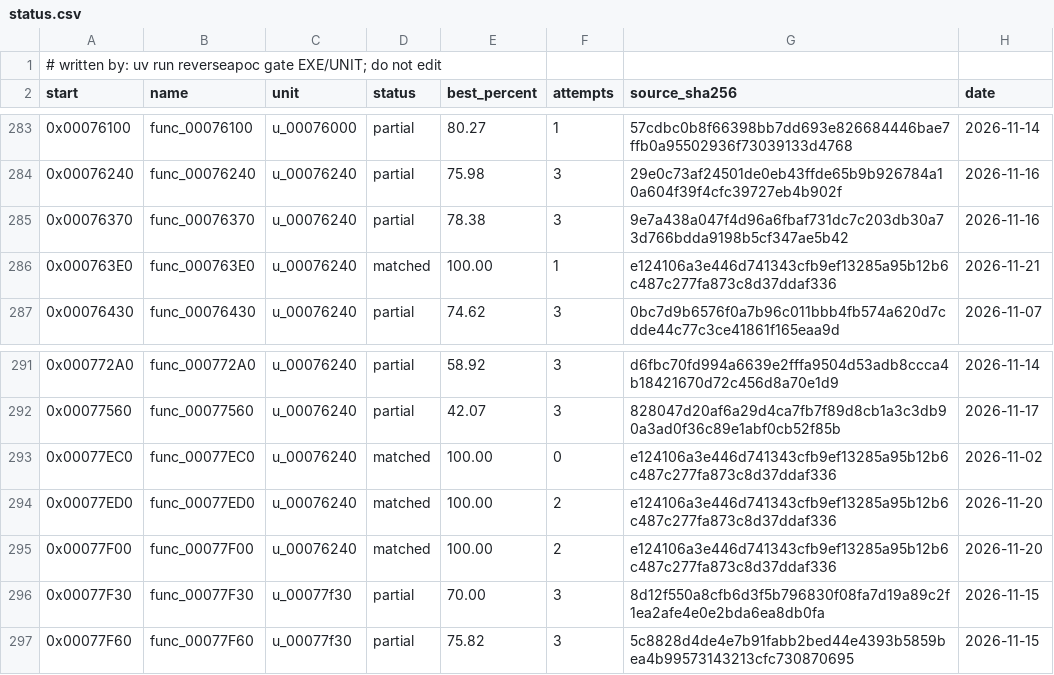
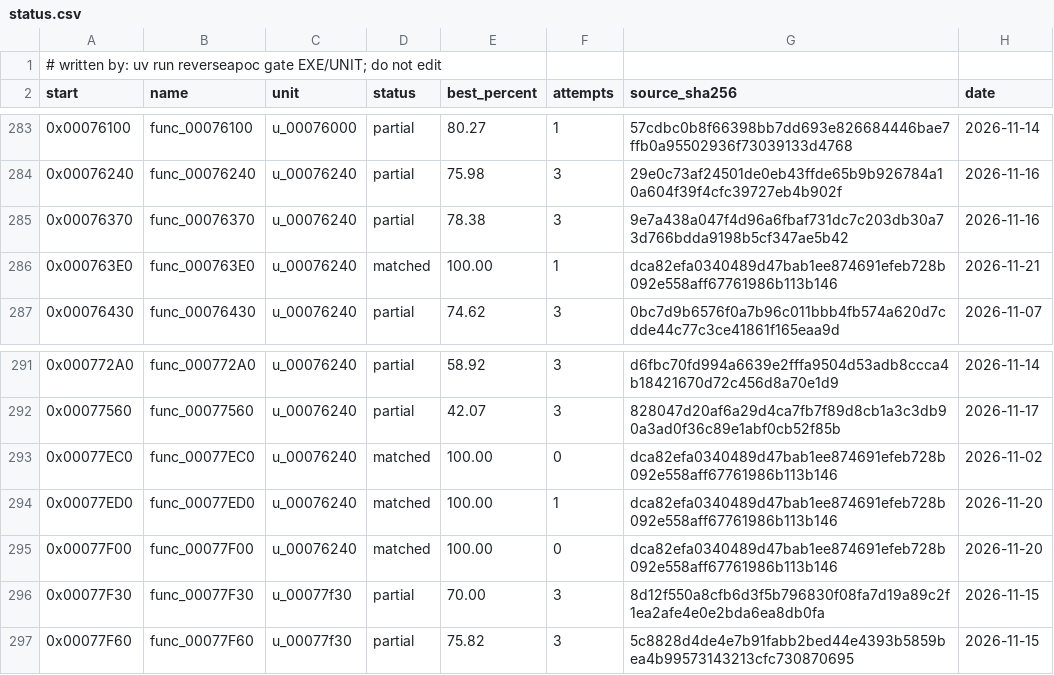
Before and after one commit to ayrtondenner/ReverseApoc, a CSV file: config/ufo2p/status.csv, drawn as a sheet; only a part is shown, gaps mark what is left out.

```diff
--- a/config/ufo2p/status.csv
+++ b/config/ufo2p/status.csv
@@ -285,3 +285,3 @@ start,name,unit,status,best_percent,attempts,source_sha256,date
 0x00076370,func_00076370,u_00076240,partial,78.38,3,9e7a438a047f4d96a6fbaf731dc7c203db30a73d766bdda9198b5cf347ae5b42,2026-11-16
-0x000763E0,func_000763E0,u_00076240,matched,100.00,1,e124106a3e446d741343cfb9ef13285a95b12b6c487c277fa873c8d37ddaf336,2026-11-21
+0x000763E0,func_000763E0,u_00076240,matched,100.00,1,dca82efa0340489d47bab1ee874691efeb728b092e558aff67761986b113b146,2026-11-21
 0x00076430,func_00076430,u_00076240,partial,74.62,3,0bc7d9b6576f0a7b96c011bbb4fb574a620d7cdde44c77c3ce41861f165eaa9d,2026-11-07
@@ -292,5 +292,5 @@ start,name,unit,status,best_percent,attempts,source_sha256,date
 0x00077560,func_00077560,u_00076240,partial,42.07,3,828047d20af6a29d4ca7fb7f89d8cb1a3c3db90a3ad0f36c89e1abf0cb52f85b,2026-11-17
-0x00077EC0,func_00077EC0,u_00076240,matched,100.00,0,e124106a3e446d741343cfb9ef13285a95b12b6c487c277fa873c8d37ddaf336,2026-11-02
-0x00077ED0,func_00077ED0,u_00076240,matched,100.00,2,e124106a3e446d741343cfb9ef13285a95b12b6c487c277fa873c8d37ddaf336,2026-11-20
-0x00077F00,func_00077F00,u_00076240,matched,100.00,2,e124106a3e446d741343cfb9ef13285a95b12b6c487c277fa873c8d37ddaf336,2026-11-20
+0x00077EC0,func_00077EC0,u_00076240,matched,100.00,0,dca82efa0340489d47bab1ee874691efeb728b092e558aff67761986b113b146,2026-11-02
+0x00077ED0,func_00077ED0,u_00076240,matched,100.00,1,dca82efa0340489d47bab1ee874691efeb728b092e558aff67761986b113b146,2026-11-20
+0x00077F00,func_00077F00,u_00076240,matched,100.00,0,dca82efa0340489d47bab1ee874691efeb728b092e558aff67761986b113b146,2026-11-20
 0x00077F30,func_00077F30,u_00077f30,partial,70.00,3,8d12f550a8cfb6d3f5b796830f08fa7d19a89c2f1ea2afe4e0e2bda6ea8db0fa,2026-11-15
```
Also changed, not shown: 4 other files.
